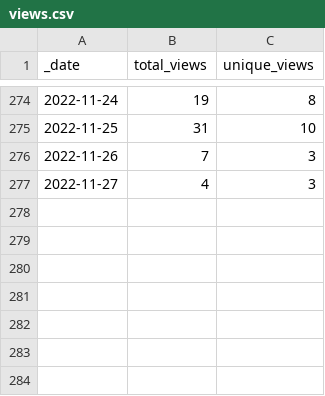
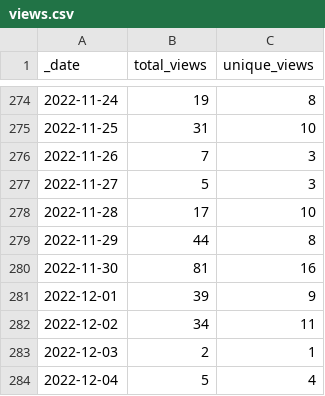
Before and after one commit to Nik-Zainal-Group/signature.tools.lib, a CSV file: traffic/views.csv, drawn as a sheet; only a part is shown, gaps mark what is left out.

Commit message:
GitHub traffic

```diff
--- a/traffic/views.csv
+++ b/traffic/views.csv
@@ -276,2 +276,9 @@ _date,total_views,unique_views
 2022-11-26,7,3
-2022-11-27,4,3
+2022-11-27,5,3
+2022-11-28,17,10
+2022-11-29,44,8
+2022-11-30,81,16
+2022-12-01,39,9
+2022-12-02,34,11
+2022-12-03,2,1
+2022-12-04,5,4
```
Also changed, not shown: traffic/clones.csv, 1 other file.
